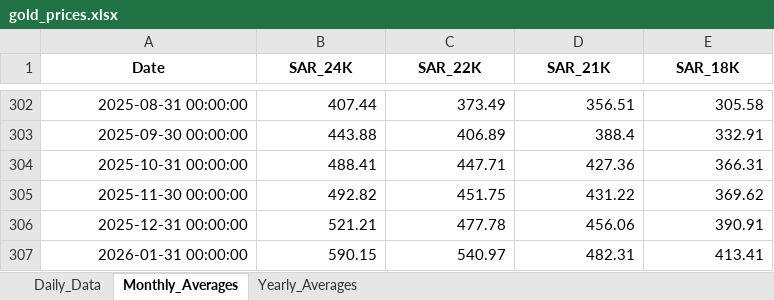
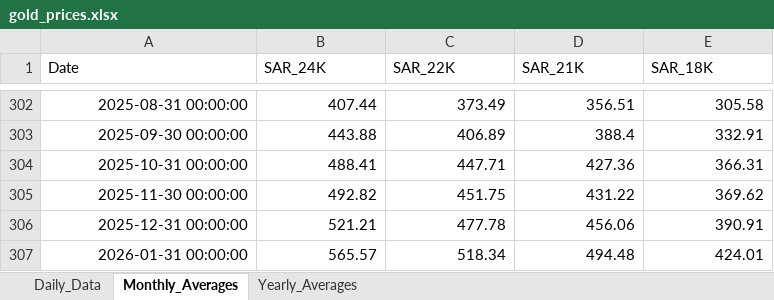
Before and after one commit to SRCantona/Gold-Price-Analytics, an Excel workbook: data/gold_prices.xlsx, sheet Monthly_Averages, drawn as a sheet; only a part is shown, gaps mark what is left out; values as stored, in another font and other column widths than the file's, no borders; the diff names each change by its address in the sheet, - before the commit and + after, or states it on an @@ line.

```diff
--- a/data/gold_prices.xlsx (sheet Monthly_Averages)
+++ b/data/gold_prices.xlsx (sheet Monthly_Averages)
@@ A1:E1 bold: on → off, alignment: center → left @@
-B307 (SAR_24K): 590.15
+B307 (SAR_24K): 565.57
-C307 (SAR_22K): 540.97
+C307 (SAR_22K): 518.34
-D307 (SAR_21K): 482.31
+D307 (SAR_21K): 494.48
-E307 (SAR_18K): 413.41
+E307 (SAR_18K): 424.01
```
Also changed, not shown: sheet Yearly_Averages, sheet Daily_Data.
